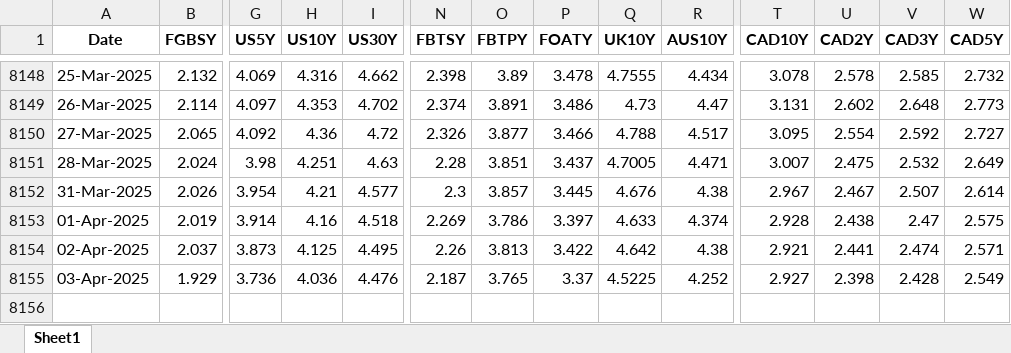
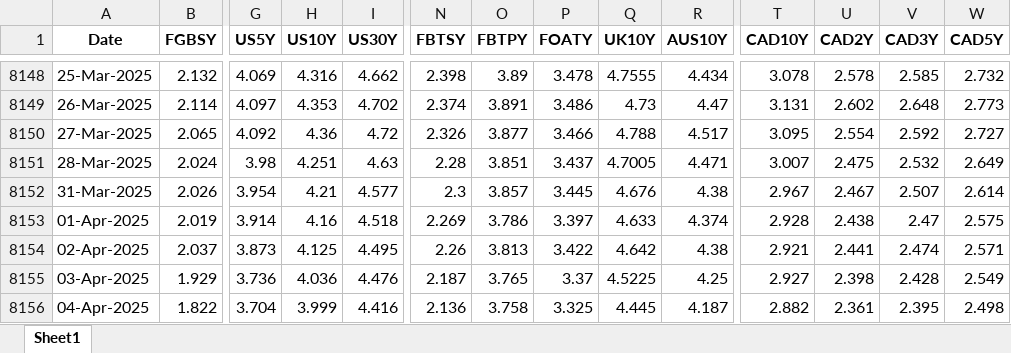
Before and after one commit to thakkarchintan/bond-analytics, an Excel workbook: Final.xlsx, sheet Sheet1, drawn as a sheet; only a part is shown, gaps mark what is left out; values as stored, in another font and other column widths than the file's, no borders; rows hold the shown columns only; the diff names each change by its address in the sheet, - before the commit and + after, or states it on an @@ line.

Commit message:
Excel data updated for date 05-04-2025

```diff
--- a/Final.xlsx (sheet Sheet1)
+++ b/Final.xlsx (sheet Sheet1)
-R8155 (AUS10Y): 4.252
+R8155 (AUS10Y): 4.25
+row 8156: 04-Apr-2025 | 1.822 | 3.704 | 3.999 | 4.416 | 2.136 | 3.758 | 3.325 | 4.445 | 4.187 | 2.882 | 2.361 | 2.395 | 2.498
```
